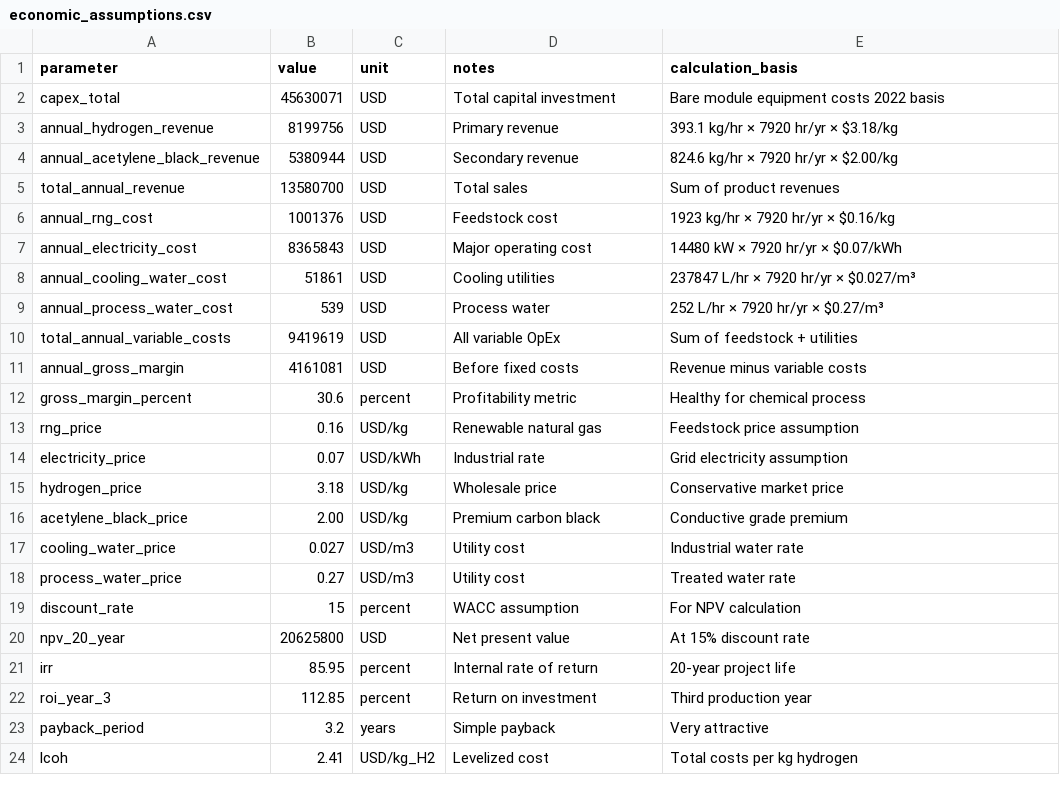
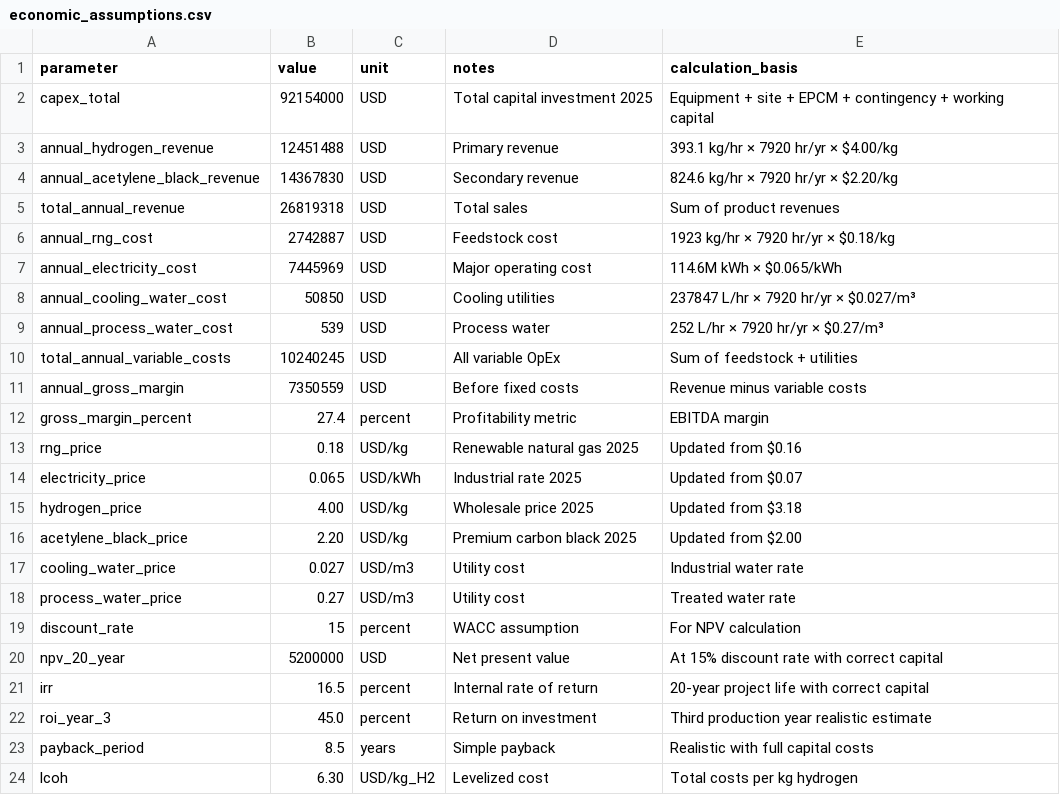
Before and after one commit to adam-ritter/hydrogen-production-TEA, a CSV file: data/economic_assumptions.csv, drawn as a sheet.

Commit message:
project descriptions and visualizations with original thesis data - not updated

```diff
--- a/data/economic_assumptions.csv
+++ b/data/economic_assumptions.csv
@@ -1,17 +1,17 @@
 parameter,value,unit,notes,calculation_basis
-capex_total,45630071,USD,Total capital investment,Bare module equipment costs 2022 basis
-annual_hydrogen_revenue,8199756,USD,Primary revenue,"393.1 kg/hr × 7920 hr/yr × $3.18/kg"
-annual_acetylene_black_revenue,5380944,USD,Secondary revenue,"824.6 kg/hr × 7920 hr/yr × $2.00/kg"
-total_annual_revenue,13580700,USD,Total sales,Sum of product revenues
-annual_rng_cost,1001376,USD,Feedstock cost,"1923 kg/hr × 7920 hr/yr × $0.16/kg"
-annual_electricity_cost,8365843,USD,Major operating cost,"14480 kW × 7920 hr/yr × $0.07/kWh"
-annual_cooling_water_cost,51861,USD,Cooling utilities,"237847 L/hr × 7920 hr/yr × $0.027/m³"
+capex_total,92154000,USD,Total capital investment 2025,Equipment + site + EPCM + contingency + working capital
+annual_hydrogen_revenue,12451488,USD,Primary revenue,"393.1 kg/hr × 7920 hr/yr × $4.00/kg"
+annual_acetylene_black_revenue,14367830,USD,Secondary revenue,"824.6 kg/hr × 7920 hr/yr × $2.20/kg"
+total_annual_revenue,26819318,USD,Total sales,Sum of product revenues
+annual_rng_cost,2742887,USD,Feedstock cost,"1923 kg/hr × 7920 hr/yr × $0.18/kg"
+annual_electricity_cost,7445969,USD,Major operating cost,"114.6M kWh × $0.065/kWh"
+annual_cooling_water_cost,50850,USD,Cooling utilities,"237847 L/hr × 7920 hr/yr × $0.027/m³"
 annual_process_water_cost,539,USD,Process water,"252 L/hr × 7920 hr/yr × $0.27/m³"
-total_annual_variable_costs,9419619,USD,All variable OpEx,Sum of feedstock + utilities
-annual_gross_margin,4161081,USD,Before fixed costs,Revenue minus variable costs
-gross_margin_percent,30.6,percent,Profitability metric,Healthy for chemical process
-rng_price,0.16,USD/kg,Renewable natural gas,Feedstock price assumption
-electricity_price,0.07,USD/kWh,Industrial rate,Grid electricity assumption
-hydrogen_price,3.18,USD/kg,Wholesale price,Conservative market price
-acetylene_black_price,2.00,USD/kg,Premium carbon black,Conductive grade premium
+total_annual_variable_costs,10240245,USD,All variable OpEx,Sum of feedstock + utilities
+annual_gross_margin,7350559,USD,Before fixed costs,Revenue minus variable costs
+gross_margin_percent,27.4,percent,Profitability metric,EBITDA margin
+rng_price,0.18,USD/kg,Renewable natural gas 2025,Updated from $0.16
+electricity_price,0.065,USD/kWh,Industrial rate 2025,Updated from $0.07
+hydrogen_price,4.00,USD/kg,Wholesale price 2025,Updated from $3.18
+acetylene_black_price,2.20,USD/kg,Premium carbon black 2025,Updated from $2.00
 cooling_water_price,0.027,USD/m3,Utility cost,Industrial water rate
@@ -19,6 +19,6 @@ process_water_price,0.27,USD/m3,Utility cost,Treated water rate
 discount_rate,15,percent,WACC assumption,For NPV calculation
-npv_20_year,20625800,USD,Net present value,At 15% discount rate
-irr,85.95,percent,Internal rate of return,20-year project life
-roi_year_3,112.85,percent,Return on investment,Third production year
-payback_period,3.2,years,Simple payback,Very attractive
-lcoh,2.41,USD/kg_H2,Levelized cost,Total costs per kg hydrogen
+npv_20_year,5200000,USD,Net present value,At 15% discount rate with correct capital
+irr,16.5,percent,Internal rate of return,20-year project life with correct capital
+roi_year_3,45.0,percent,Return on investment,Third production year realistic estimate
+payback_period,8.5,years,Simple payback,Realistic with full capital costs
+lcoh,6.30,USD/kg_H2,Levelized cost,Total costs per kg hydrogen
```
Also changed, not shown: 1 other file.
